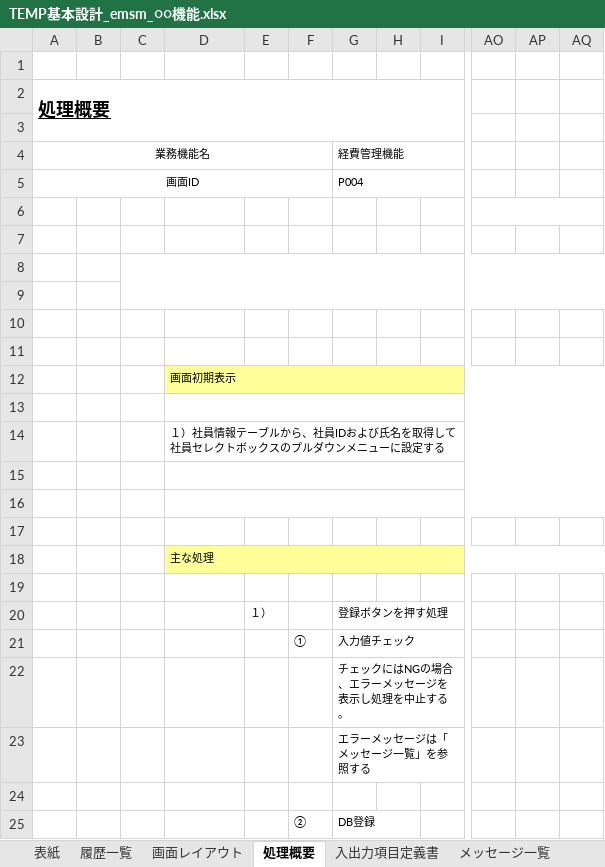
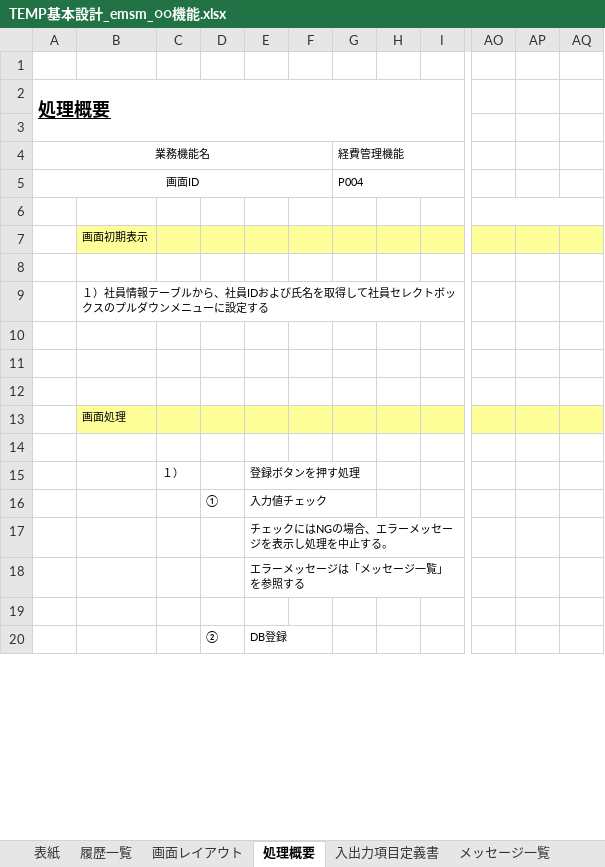
Before and after one commit to softtechSoft/emsm, an Excel workbook: DOC/基本設計/TEMP基本設計_emsm_○○機能.xlsx, sheet 処理概要, drawn as a sheet; only a part is shown, gaps mark what is left out; values as stored, in another font and other column widths than the file's, no borders; removed rows and columns are numbered as before the commit, all else as after; rows hold the shown columns only; the diff covers the shown part only; the diff names each change by its address in the sheet, - before the commit and + after, or states it on an @@ line.

Commit message:
0525

```diff
--- a/DOC/基本設計/TEMP基本設計_emsm_○○機能.xlsx (sheet 処理概要)
+++ b/DOC/基本設計/TEMP基本設計_emsm_○○機能.xlsx (sheet 処理概要)
-column B, empty
-column C, empty
+column F, empty
+column G, rows 4-5: 経費管理機能 | P004
-A4:F4 merged
+A4:F4 merged
-E4: 経費管理機能
+E4: (empty)
-G4:N4 merged
-A5:F5 merged
+A5:F5 merged
-E5: P004
+E5: (empty)
-G5:N5 merged
-row 6: (empty)
-row 7: (empty)
-row 8: (empty)
-row 9: (empty)
-row 10: (empty)
+AO6:AQ6 merged
-D12:BI12 merged
-D13:BI13 merged
-D14:BI14 merged
-D15:BI15 merged
-D16:BI16 merged
-B13: 主な処理
+B13: 画面処理
-D18:BI18 merged
```
Also changed, not shown: merged cells elsewhere in this sheet, sheet 画面レイアウト, charts or pictures.
